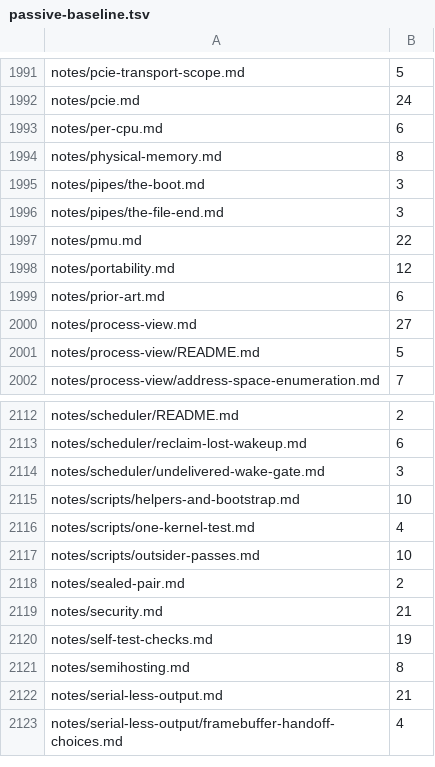
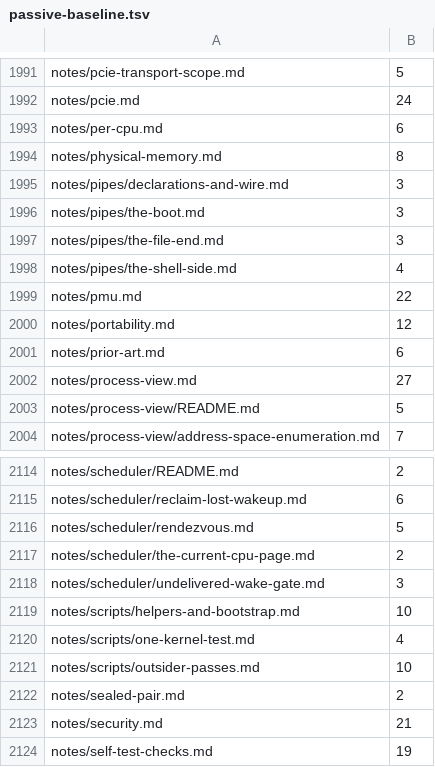
Before and after one commit to nifeos/nife, a TSV file: design/passive-baseline.tsv, drawn as a sheet; only a part is shown, gaps mark what is left out; the shorter side is filled out with more unchanged rows; the diff names each change by its address in the sheet, - before the commit and + after, or states it on an @@ line.

```diff
--- a/design/passive-baseline.tsv
+++ b/design/passive-baseline.tsv
+row 1995: notes/pipes/declarations-and-wire.md | 3
+row 1998: notes/pipes/the-shell-side.md | 4
+row 2116: notes/scheduler/rendezvous.md | 5
+row 2117: notes/scheduler/the-current-cpu-page.md | 2
```
Also changed, not shown: 15 other files.
